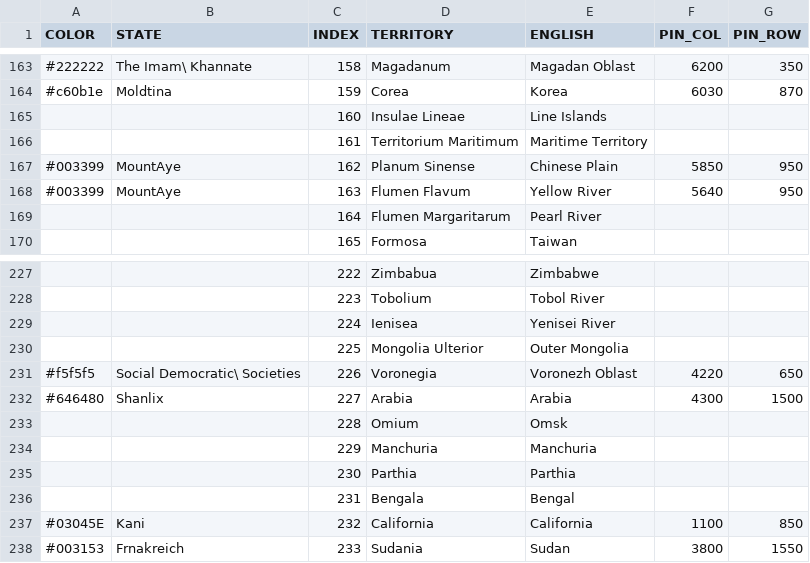
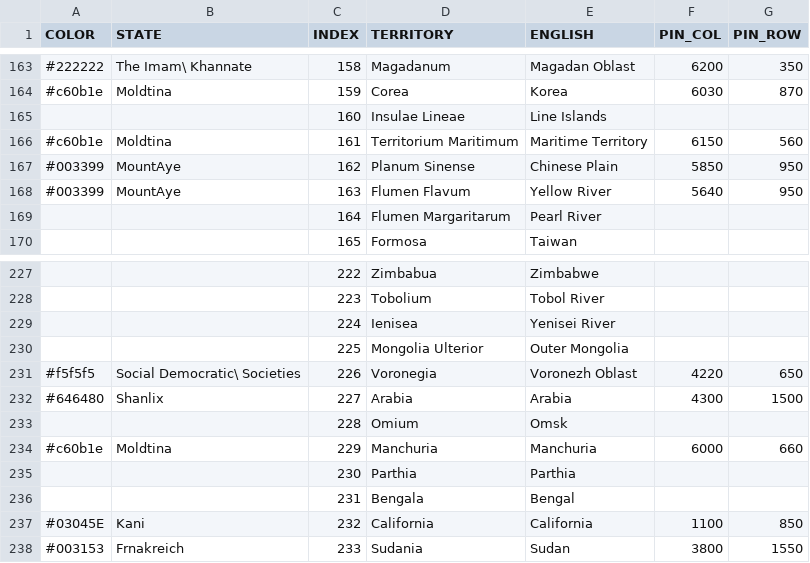
Before and after one commit to MountAye/map-nationstates-philosophers, a CSV file: REGISTER.csv, drawn as a sheet; only a part is shown, gaps mark what is left out.

Commit message:
expand Moldtina

```diff
--- a/REGISTER.csv
+++ b/REGISTER.csv
@@ -165,3 +165,3 @@ COLOR,STATE,INDEX,TERRITORY,ENGLISH,PIN_COL,PIN_ROW
 ,,160,Insulae Lineae,Line Islands,,
-,,161,Territorium Maritimum,Maritime Territory,,
+#c60b1e,Moldtina,161,Territorium Maritimum,Maritime Territory,6150,560
 #003399,MountAye,162,Planum Sinense,Chinese Plain,5850,950
@@ -233,3 +233,3 @@ COLOR,STATE,INDEX,TERRITORY,ENGLISH,PIN_COL,PIN_ROW
 ,,228,Omium,Omsk,,
-,,229,Manchuria,Manchuria,,
+#c60b1e,Moldtina,229,Manchuria,Manchuria,6000,660
 ,,230,Parthia,Parthia,,
```
Also changed, not shown: 1 other file.
